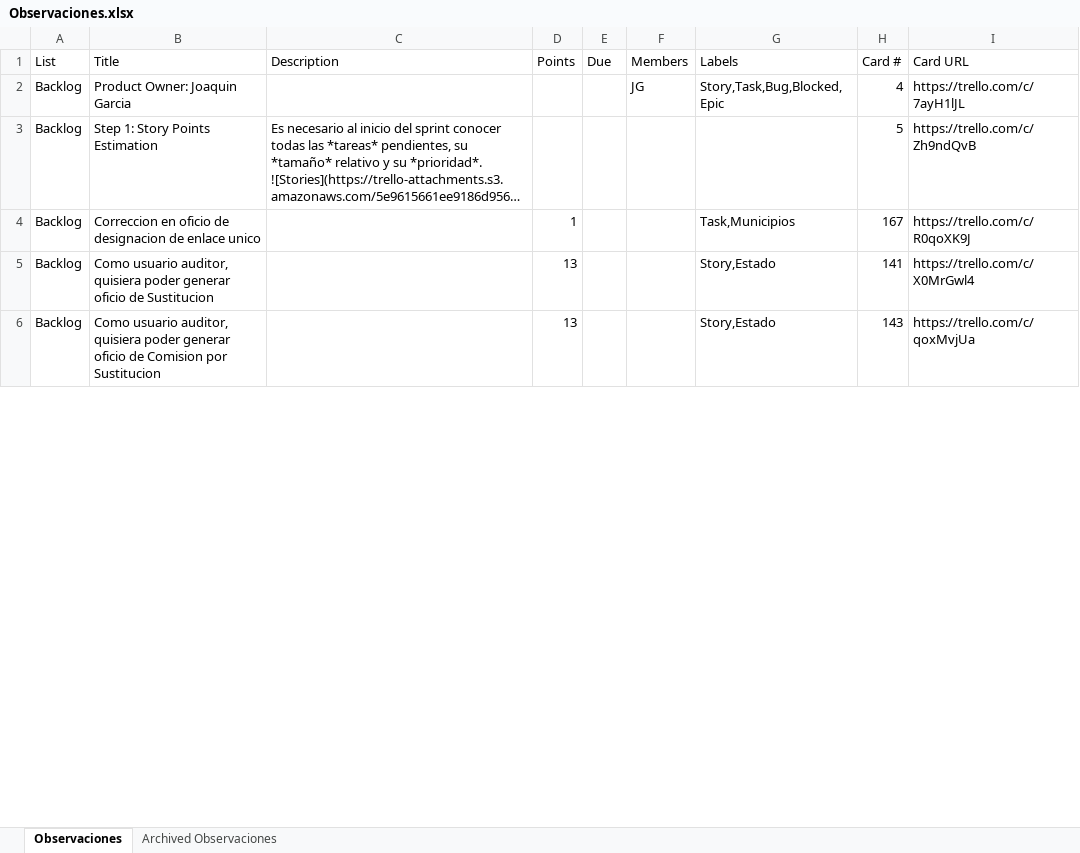
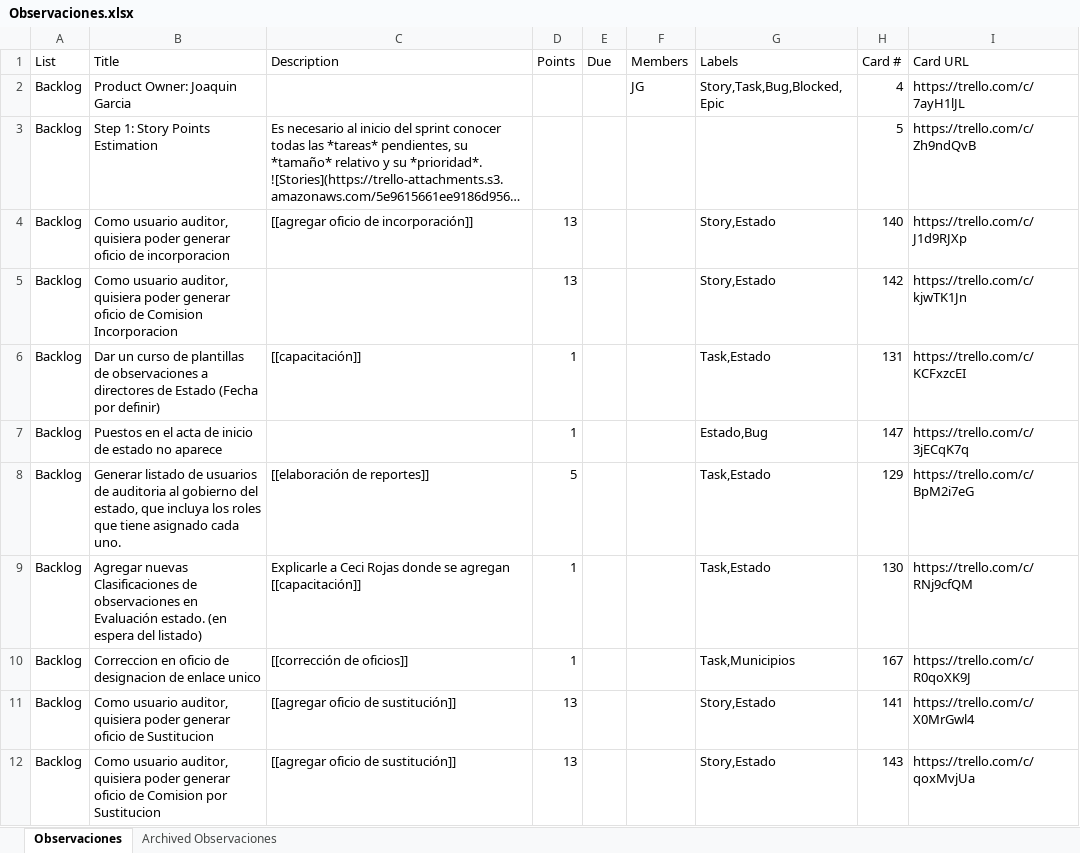
Before and after one commit to joelbugarini/trellmeup, an Excel workbook: Observaciones.xlsx, sheet Observaciones, drawn as a sheet; only a part is shown; long unchanged cells end in …; values as stored, in another font and other column widths than the file's, no borders; addresses are those after the commit; ↵ is a line break in a cell; the diff covers the shown part only; the diff names each change by its address in the sheet, - before the commit and + after, or states it on an @@ line.

Commit message:
table added

```diff
--- a/Observaciones.xlsx (sheet Observaciones)
+++ b/Observaciones.xlsx (sheet Observaciones)
+row 4: Backlog | Como usuario auditor, quisiera poder generar oficio de incorporacion | [[agregar oficio de incorporación]] | 13 |  |  | Story,Estado | 140 | https://trello.com/c/J1d9RJXp
+row 5: Backlog | Como usuario auditor, quisiera poder generar oficio de Comision Incorporacion |  | 13 |  |  | Story,Estado | 142 | https://trello.com/c/kjwTK1Jn
+row 6: Backlog | Dar un curso de plantillas de observaciones a directores de Estado (Fecha por definir) | [[capacitación]] | 1 |  |  | Task,Estado | 131 | https://trello.com/c/KCFxzcEI
+row 7: Backlog | Puestos en el acta de inicio de estado no aparece |  | 1 |  |  | Estado,Bug | 147 | https://trello.com/c/3jECqK7q
+row 8: Backlog | Generar listado de usuarios de auditoria al gobierno del estado, que incluya los roles que tiene asignado cada uno. | [[elaboración de reportes]] | 5 |  |  | Task,Estado | 129 | https://trello.com/c/BpM2i7eG
+row 9: Backlog | Agregar nuevas Clasificaciones de observaciones en Evaluación estado. (en espera del listado) | Explicarle a Ceci Rojas donde se agregan ↵ [[capacitación]] | 1 |  |  | Task,Estado | 130 | https://trello.com/c/RNj9cfQM
-C10 (Description): (empty)
+C10 (Description): [[corrección de oficios]]
-C11:C12 (Description): (empty)
+C11:C12 (Description): [[agregar oficio de sustitución]]
```
Also changed, not shown: 11 added rows, 16 removed rows and 12 edited cells elsewhere in this sheet, 16 other files.
